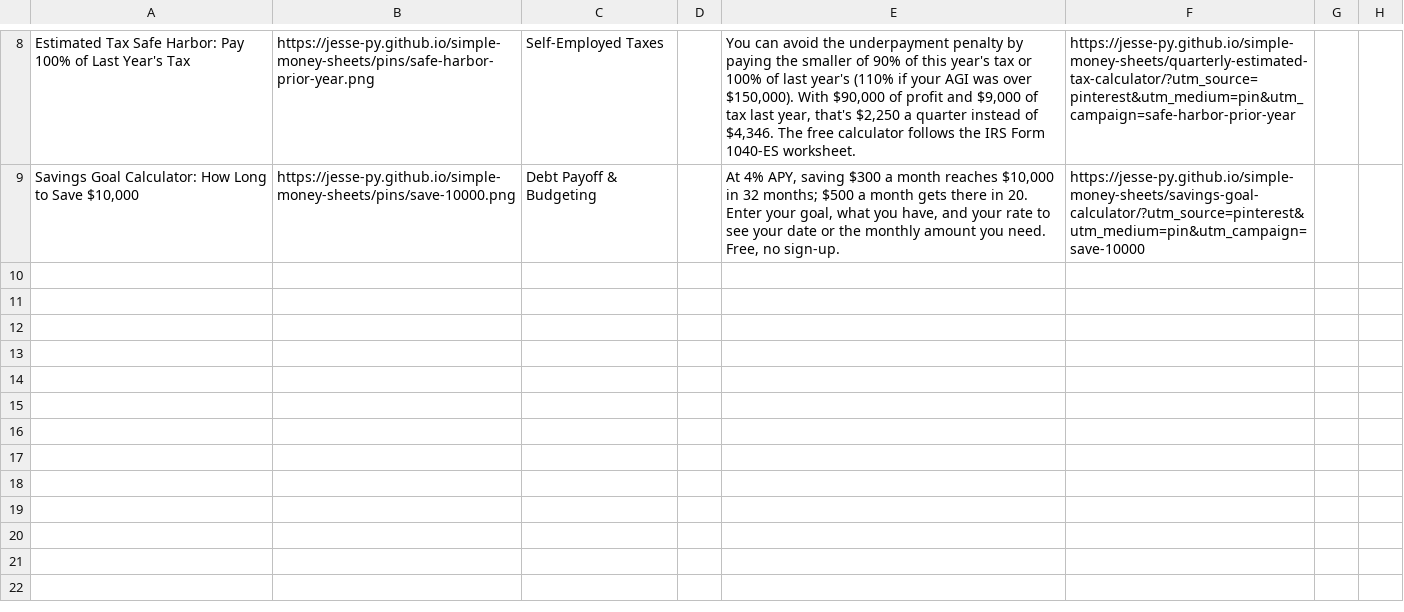
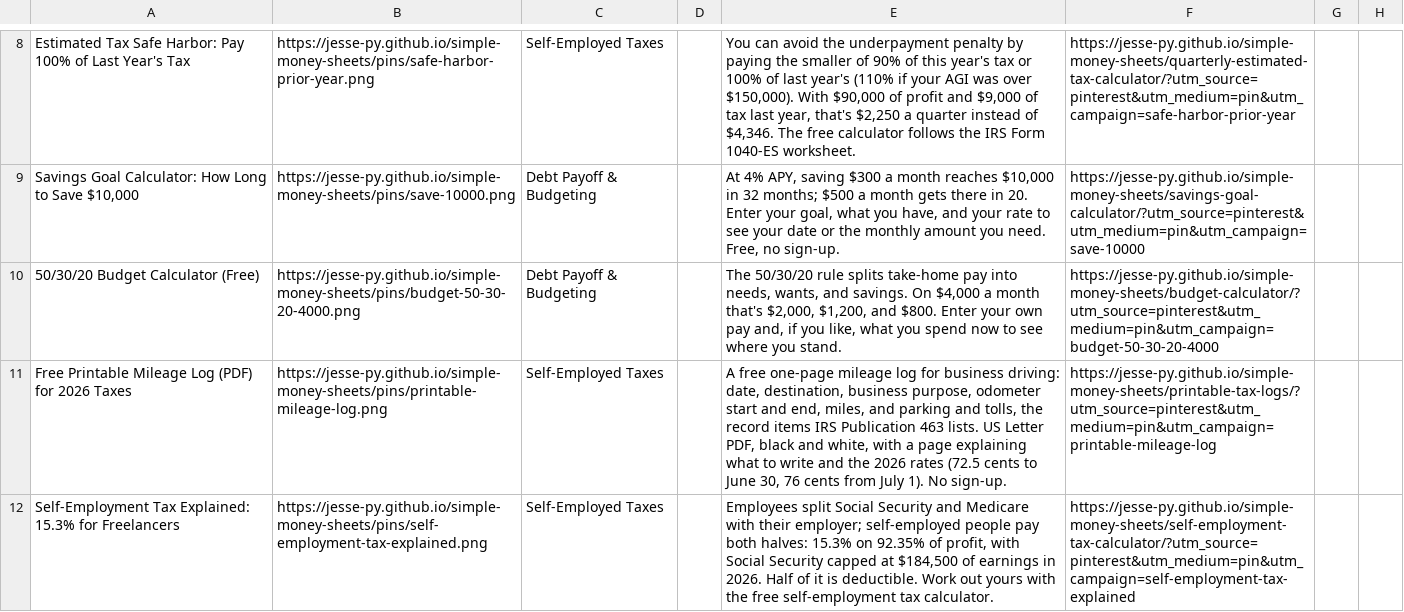
Before and after one commit to Jesse-py/simple-money-sheets, a CSV file: pins/pins.csv, drawn as a sheet; only a part is shown, gaps mark what is left out; the diff names each change by its address in the sheet, - before the commit and + after, or states it on an @@ line.

```diff
--- a/pins/pins.csv
+++ b/pins/pins.csv
+row 10: 50/30/20 Budget Calculator (Free) | https://jesse-py.github.io/simple-money-sheets/pins/budget-50-30-20-4000.png | Debt Payoff & Budgeting |  | The 50/30/20 rule splits take-home pay into needs, wants, and savings. On $4,000 a month that's $2,000, $1,200, and $800. Enter your own pay and, if you like, what you spend now to see where you stand. | https://jesse-py.github.io/simple-money-sheets/budget-calculator/?utm_source=pinterest&utm_medium=pin&utm_campaign=budget-50-30-20-4000
+row 11: Free Printable Mileage Log (PDF) for 2026 Taxes | https://jesse-py.github.io/simple-money-sheets/pins/printable-mileage-log.png | Self-Employed Taxes |  | A free one-page mileage log for business driving: date, destination, business purpose, odometer start and end, miles, and parking and tolls, the record items IRS Publication 463 lists. US Letter PDF, black and white, with a page explaining what to write and the 2026 rates (72.5 cents to June 30, 76 cents from July 1). No sign-up. | https://jesse-py.github.io/simple-money-sheets/printable-tax-logs/?utm_source=pinterest&utm_medium=pin&utm_campaign=printable-mileage-log
+row 12: Self-Employment Tax Explained: 15.3% for Freelancers | https://jesse-py.github.io/simple-money-sheets/pins/self-employment-tax-explained.png | Self-Employed Taxes |  | Employees split Social Security and Medicare with their employer; self-employed people pay both halves: 15.3% on 92.35% of profit, with Social Security capped at $184,500 of earnings in 2026. Half of it is deductible. Work out yours with the free self-employment tax calculator. | https://jesse-py.github.io/simple-money-sheets/self-employment-tax-calculator/?utm_source=pinterest&utm_medium=pin&utm_campaign=self-employment-tax-explained
```
Also changed, not shown: 6 other files.
